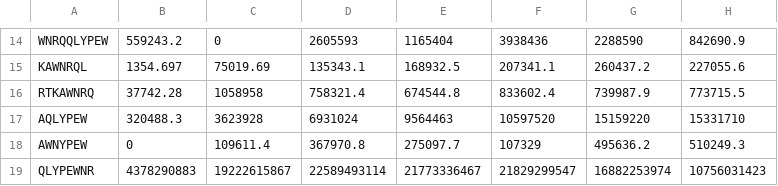
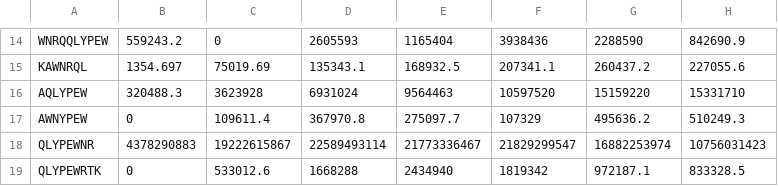
Before and after one commit to SarahHenze/QPuB, a CSV file: examples/Prot_K386/data/MB_rep2.csv, drawn as a sheet; only a part is shown, gaps mark what is left out; the shorter side is filled out with more unchanged rows; the diff names each change by its address in the sheet, - before the commit and + after, or states it on an @@ line.

Commit message:
corrected k386 data SH

```diff
--- a/examples/Prot_K386/data/MB_rep2.csv
+++ b/examples/Prot_K386/data/MB_rep2.csv
-row 16: RTKAWNRQ | 37742.28 | 1058958 | 758321.4 | 674544.8 | 833602.4 | 739987.9 | 773715.5
```
Also changed, not shown: examples/Prot_K386/data/MB_rep1.csv, examples/Prot_K386/data/NB_rep1.csv, 1 other file.
